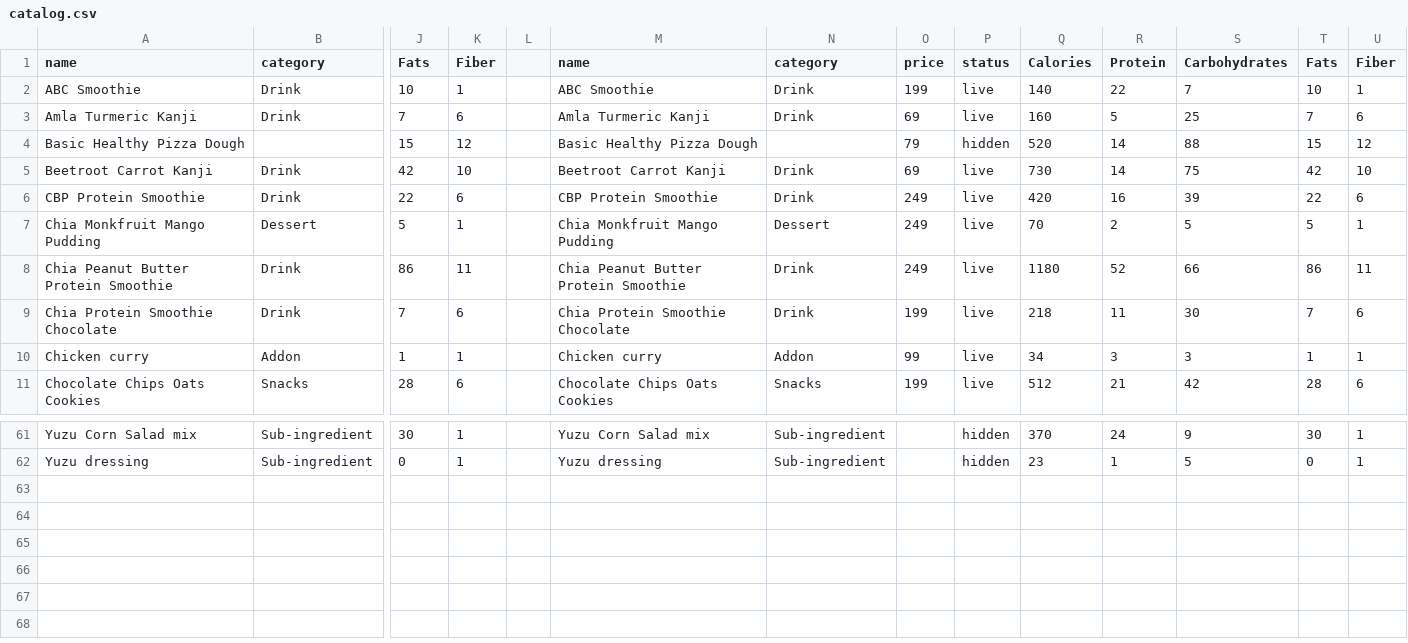
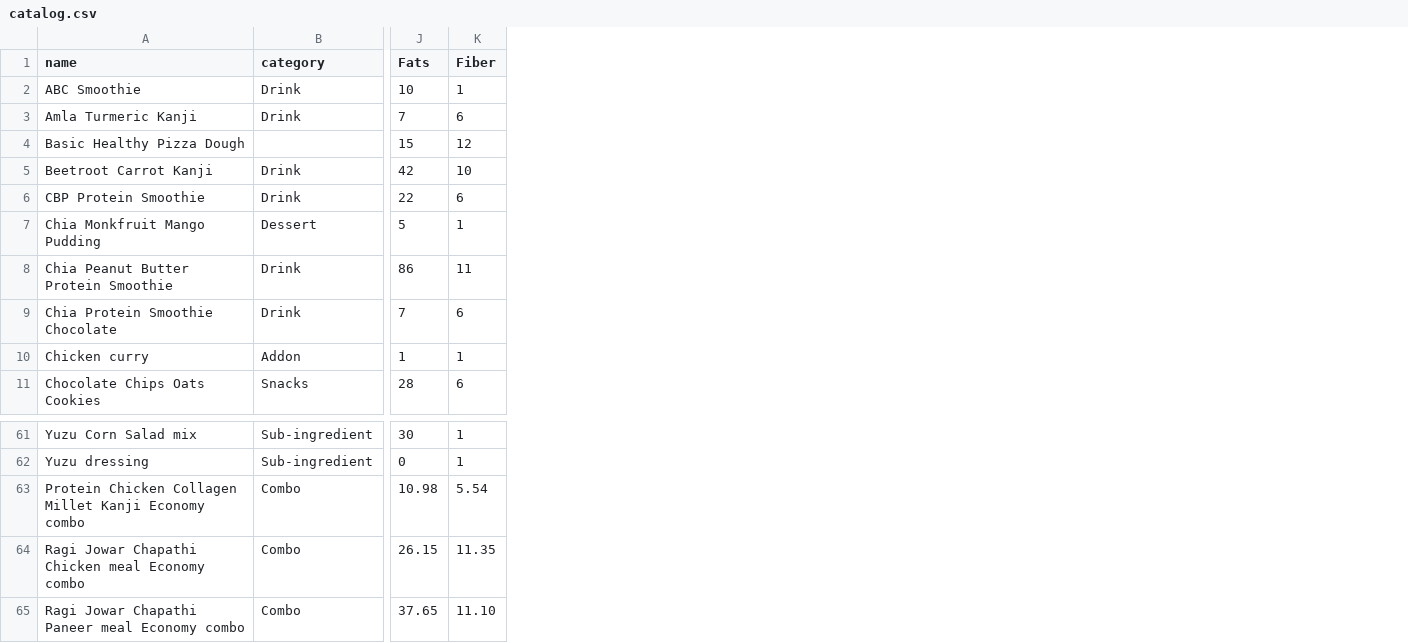
Before and after one commit to anoopspoona/cherisheverybite, a CSV file: catalog.csv, drawn as a sheet; only a part is shown, gaps mark what is left out; removed rows and columns are numbered as before the commit, all else as after; rows hold the shown columns only; the diff names each change by its address in the sheet, - before the commit and + after, or states it on an @@ line.

```diff
--- a/catalog.csv
+++ b/catalog.csv
-column L, empty
-column M (name), rows 2-11: ABC Smoothie | Amla Turmeric Kanji | Basic Healthy Pizza Dough | Beetroot Carrot Kanji | CBP Protein Smoothie | Chia Monkfruit Mango Pudding | Chia Peanut Butter Protein Smoothie | Chia Protein Smoothie Chocolate | Chicken curry | Chocolate Chips Oats Cookies; rows 61-62: Yuzu Corn Salad mix | Yuzu dressing
-column N (category), rows 2-11: Drink | Drink |  | Drink | Drink | Dessert | Drink | Drink | Addon | Snacks; rows 61-62: Sub-ingredient | Sub-ingredient
-column O (price), rows 2-11: 199 | 69 | 79 | 69 | 249 | 249 | 249 | 199 | 99 | 199
-column P (status), rows 2-11: live | live | hidden | live | live | live | live | live | live | live; rows 61-62: hidden | hidden
-column Q (Calories), rows 2-11: 140 | 160 | 520 | 730 | 420 | 70 | 1180 | 218 | 34 | 512; rows 61-62: 370 | 23
-column R (Protein), rows 2-11: 22 | 5 | 14 | 14 | 16 | 2 | 52 | 11 | 3 | 21; rows 61-62: 24 | 1
-column S (Carbohydrates), rows 2-11: 7 | 25 | 88 | 75 | 39 | 5 | 66 | 30 | 3 | 42; rows 61-62: 9 | 5
-column T (Fats), rows 2-11: 10 | 7 | 15 | 42 | 22 | 5 | 86 | 7 | 1 | 28; rows 61-62: 30 | 0
-column U (Fiber), rows 2-11: 1 | 6 | 12 | 10 | 6 | 1 | 11 | 6 | 1 | 6; rows 61-62: 1 | 1
+row 63: Protein Chicken Collagen Millet Kanji Economy combo | Combo | 10.98 | 5.54
+row 64: Ragi Jowar Chapathi Chicken meal Economy combo | Combo | 26.15 | 11.35
+row 65: Ragi Jowar Chapathi Paneer meal Economy combo | Combo | 37.65 | 11.10
```
Also changed, not shown: allplans_nutrition.csv.
